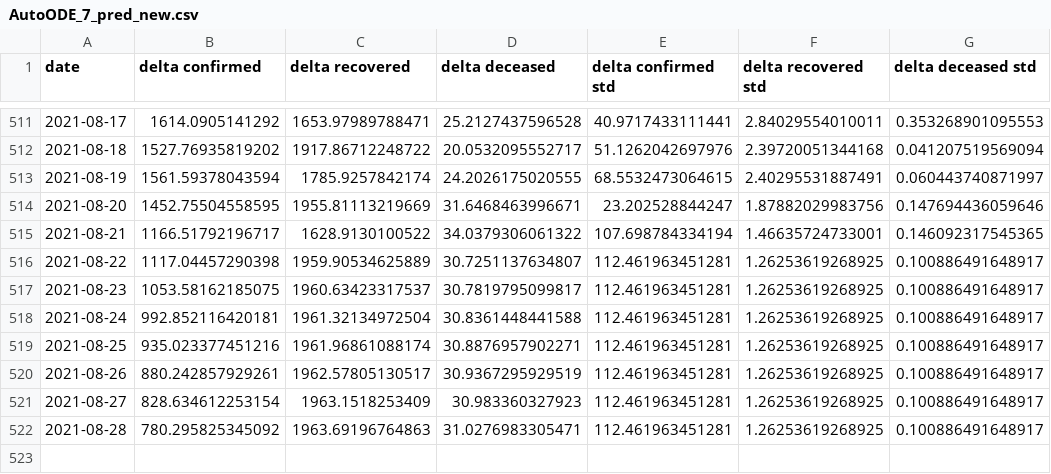
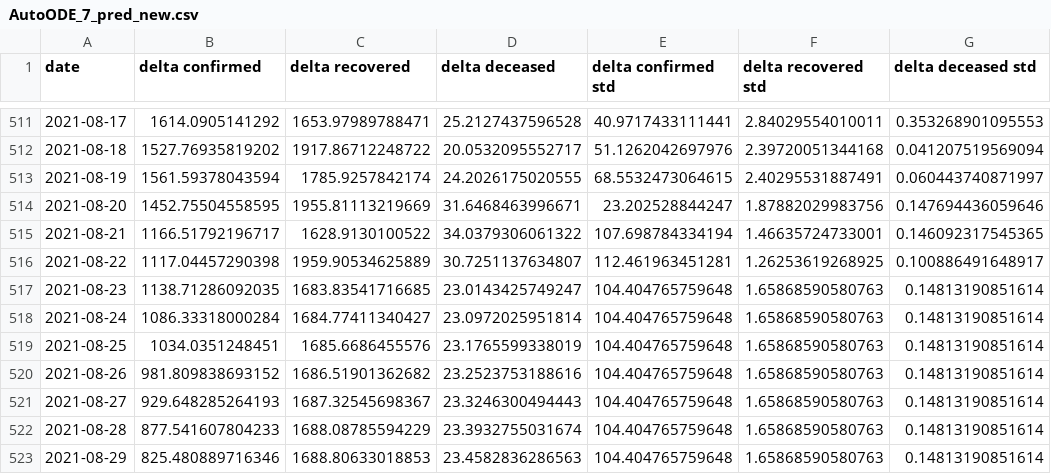
Before and after one commit to BlockAppsAI/covid_modeling, a CSV file: data/AutoODE_7_pred_new.csv, drawn as a sheet; only a part is shown, gaps mark what is left out.

Commit message:
Aug 23 Data Update

```diff
--- a/data/AutoODE_7_pred_new.csv
+++ b/data/AutoODE_7_pred_new.csv
@@ -516,7 +516,8 @@ date,delta confirmed,delta recovered,delta deceased,delta confirmed std,delta re
 2021-08-22,1117.04457290398,1959.90534625889,30.7251137634807,112.461963451281,1.26253619268925,0.100886491648917
-2021-08-23,1053.58162185075,1960.63423317537,30.7819795099817,112.461963451281,1.26253619268925,0.100886491648917
-2021-08-24,992.852116420181,1961.32134972504,30.8361448441588,112.461963451281,1.26253619268925,0.100886491648917
-2021-08-25,935.023377451216,1961.96861088174,30.8876957902271,112.461963451281,1.26253619268925,0.100886491648917
-2021-08-26,880.242857929261,1962.57805130517,30.9367295929519,112.461963451281,1.26253619268925,0.100886491648917
-2021-08-27,828.634612253154,1963.1518253409,30.983360327923,112.461963451281,1.26253619268925,0.100886491648917
-2021-08-28,780.295825345092,1963.69196764863,31.0276983305471,112.461963451281,1.26253619268925,0.100886491648917
+2021-08-23,1138.71286092035,1683.83541716685,23.0143425749247,104.404765759648,1.65868590580763,0.14813190851614
+2021-08-24,1086.33318000284,1684.77411340427,23.0972025951814,104.404765759648,1.65868590580763,0.14813190851614
+2021-08-25,1034.0351248451,1685.6686455576,23.1765599338019,104.404765759648,1.65868590580763,0.14813190851614
+2021-08-26,981.809838693152,1686.51901362682,23.2523753188616,104.404765759648,1.65868590580763,0.14813190851614
+2021-08-27,929.648285264193,1687.32545698367,23.3246300494443,104.404765759648,1.65868590580763,0.14813190851614
+2021-08-28,877.541607804233,1688.08785594229,23.3932755031674,104.404765759648,1.65868590580763,0.14813190851614
+2021-08-29,825.480889716346,1688.80633018853,23.4582836286563,104.404765759648,1.65868590580763,0.14813190851614
```
Also changed, not shown: 2 other files.
